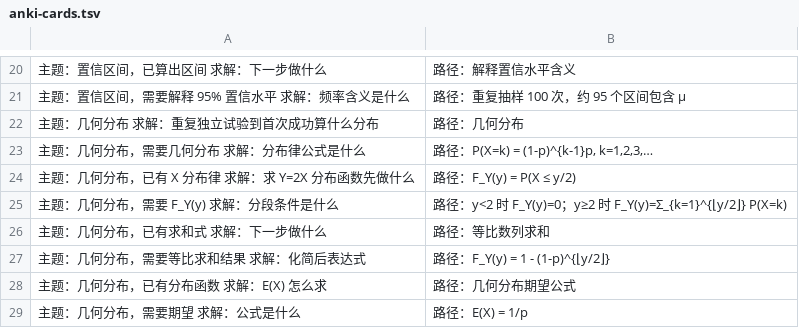
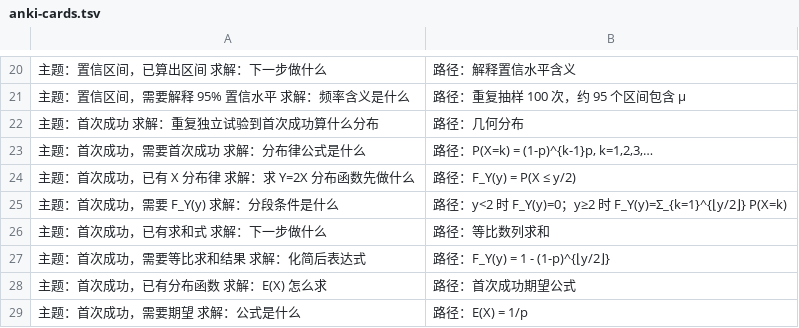
Before and after one commit to Caelirhythmus/exam-probability-and-mathematical-statistics, a TSV file: docs/exam/md/1-collections/anki-cards.tsv, drawn as a sheet; only a part is shown, gaps mark what is left out.

Commit message:
docs: rename section '几何分布'→'首次成功', update card-making process, add local script copy

```diff
--- a/docs/exam/md/1-collections/anki-cards.tsv
+++ b/docs/exam/md/1-collections/anki-cards.tsv
@@ -21,9 +21,9 @@
 主题：置信区间，需要解释 95% 置信水平  求解：频率含义是什么	路径：重复抽样 100 次，约 95 个区间包含 μ
-主题：几何分布  求解：重复独立试验到首次成功算什么分布	路径：几何分布
-主题：几何分布，需要几何分布  求解：分布律公式是什么	路径：P(X=k) = (1-p)^{k-1}p, k=1,2,3,…
-主题：几何分布，已有 X 分布律  求解：求 Y=2X 分布函数先做什么	路径：F_Y(y) = P(X ≤ y/2)
-主题：几何分布，需要 F_Y(y)  求解：分段条件是什么	路径：y<2 时 F_Y(y)=0；y≥2 时 F_Y(y)=Σ_{k=1}^{⌊y/2⌋} P(X=k)
-主题：几何分布，已有求和式  求解：下一步做什么	路径：等比数列求和
-主题：几何分布，需要等比求和结果  求解：化简后表达式	路径：F_Y(y) = 1 - (1-p)^{⌊y/2⌋}
-主题：几何分布，已有分布函数  求解：E(X) 怎么求	路径：几何分布期望公式
-主题：几何分布，需要期望  求解：公式是什么	路径：E(X) = 1/p
+主题：首次成功  求解：重复独立试验到首次成功算什么分布	路径：几何分布
+主题：首次成功，需要首次成功  求解：分布律公式是什么	路径：P(X=k) = (1-p)^{k-1}p, k=1,2,3,…
+主题：首次成功，已有 X 分布律  求解：求 Y=2X 分布函数先做什么	路径：F_Y(y) = P(X ≤ y/2)
+主题：首次成功，需要 F_Y(y)  求解：分段条件是什么	路径：y<2 时 F_Y(y)=0；y≥2 时 F_Y(y)=Σ_{k=1}^{⌊y/2⌋} P(X=k)
+主题：首次成功，已有求和式  求解：下一步做什么	路径：等比数列求和
+主题：首次成功，需要等比求和结果  求解：化简后表达式	路径：F_Y(y) = 1 - (1-p)^{⌊y/2⌋}
+主题：首次成功，已有分布函数  求解：E(X) 怎么求	路径：首次成功期望公式
+主题：首次成功，需要期望  求解：公式是什么	路径：E(X) = 1/p
```
Also changed, not shown: 3 other files.
